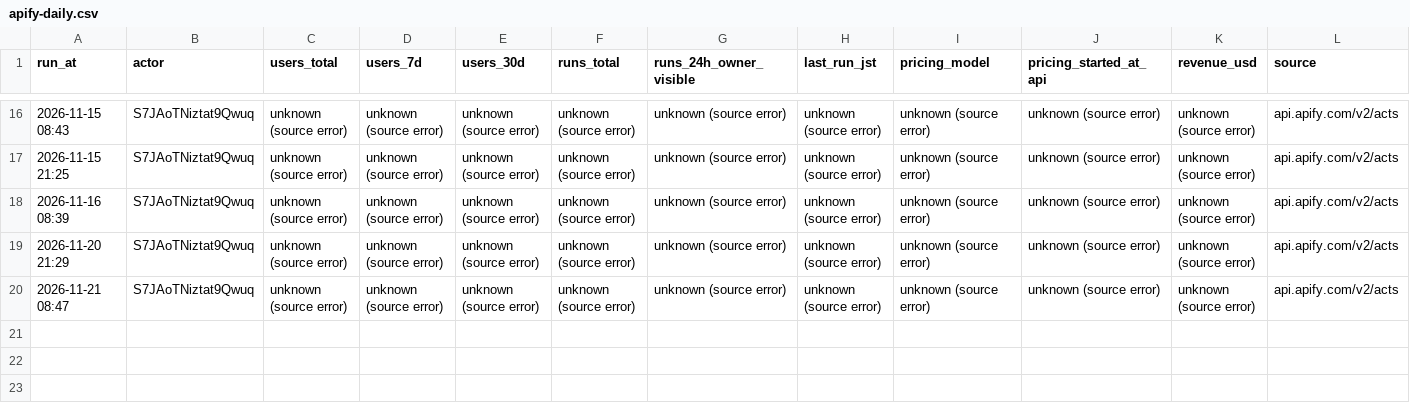
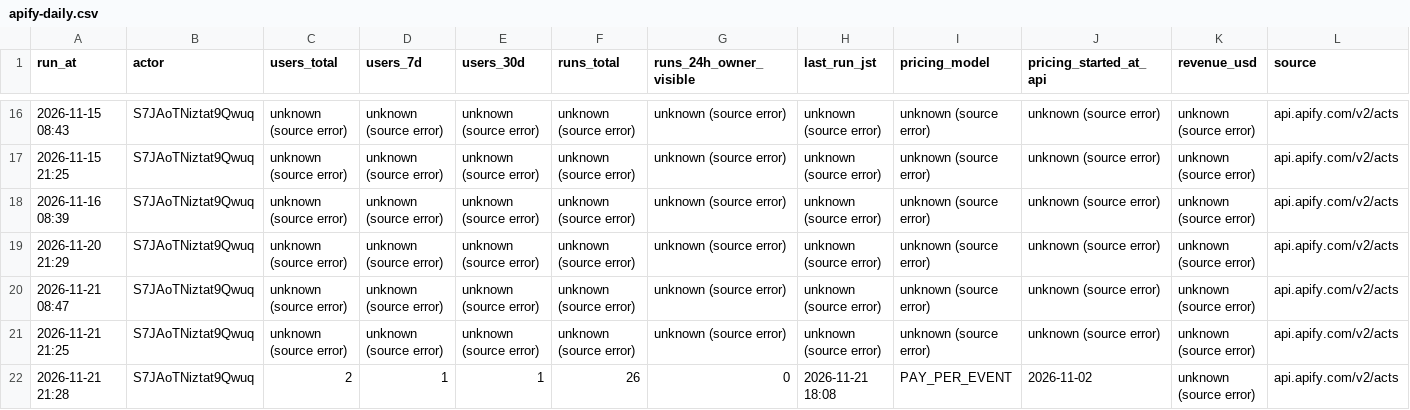
Before and after one commit to Daisuke134/anicca-ops-open, a CSV file: team/metrics/apify-daily.csv, drawn as a sheet; only a part is shown, gaps mark what is left out.

```diff
--- a/team/metrics/apify-daily.csv
+++ b/team/metrics/apify-daily.csv
@@ -20 +20,3 @@ run_at,actor,users_total,users_7d,users_30d,runs_total,runs_24h_owner_visible,la
 2026-11-21 08:47,S7JAoTNiztat9Qwuq,unknown (source error),unknown (source error),unknown (source error),unknown (source error),unknown (source error),unknown (source error),unknown (source error),unknown (source error),unknown (source error),api.apify.com/v2/acts
+2026-11-21 21:25,S7JAoTNiztat9Qwuq,unknown (source error),unknown (source error),unknown (source error),unknown (source error),unknown (source error),unknown (source error),unknown (source error),unknown (source error),unknown (source error),api.apify.com/v2/acts
+2026-11-21 21:28,S7JAoTNiztat9Qwuq,2,1,1,26,0,2026-11-21 18:08,PAY_PER_EVENT,2026-11-02,unknown (source error),api.apify.com/v2/acts
```
Also changed, not shown: team/metrics/anicca-ct-taps.csv, team/metrics/applications.csv, 26 other files.
